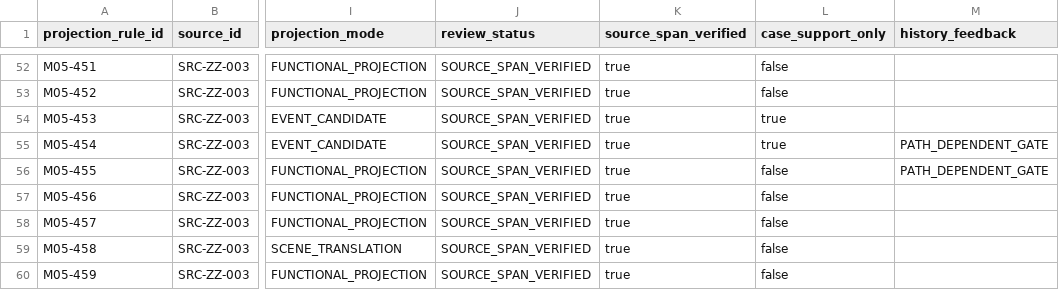
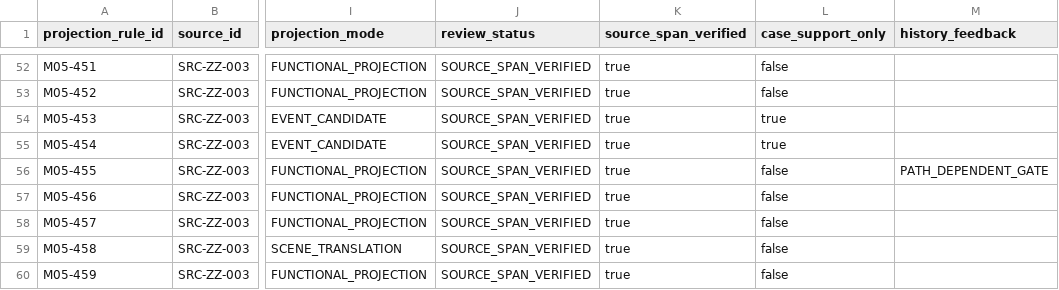
Before and after one commit to 15937-ass/ziwei-state-space, a CSV file: validation/wp05/M05_migration_projection_review_401_500.csv, drawn as a sheet; only a part is shown, gaps mark what is left out; the diff names each change by its address in the sheet, - before the commit and + after, or states it on an @@ line.

Commit message:
Tighten M05 history marker

```diff
--- a/validation/wp05/M05_migration_projection_review_401_500.csv
+++ b/validation/wp05/M05_migration_projection_review_401_500.csv
-M55 (history_feedback): PATH_DEPENDENT_GATE
+M55 (history_feedback): (empty)
```
